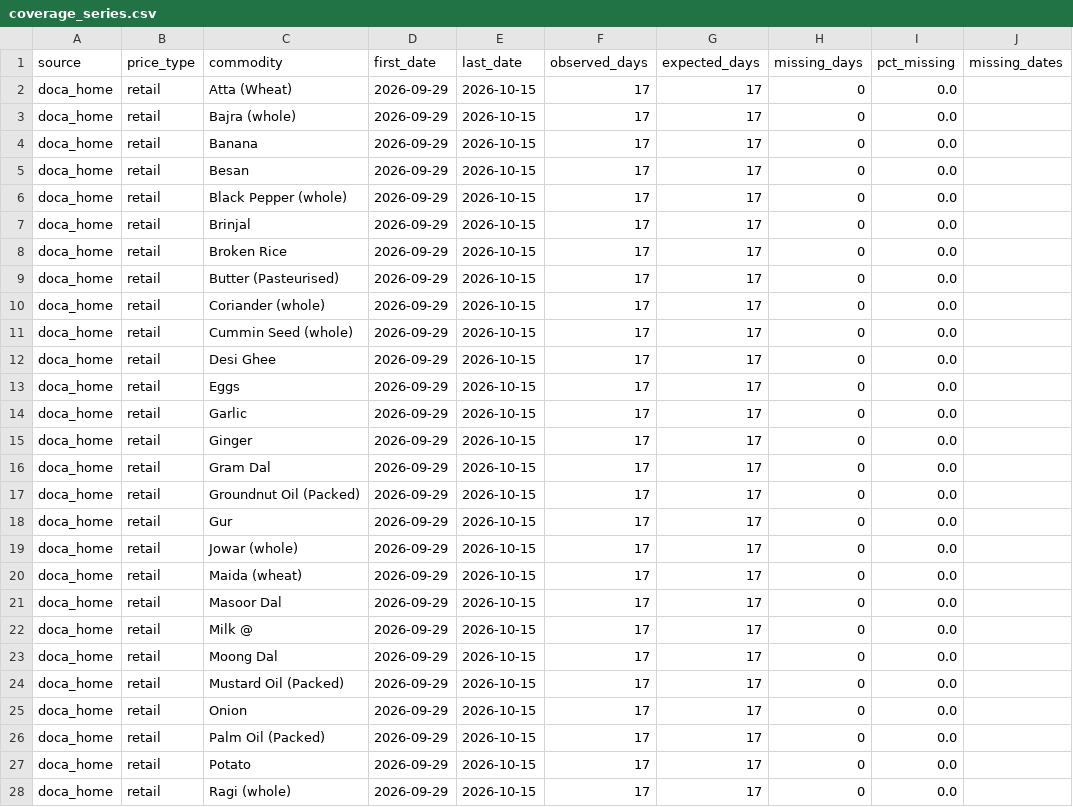
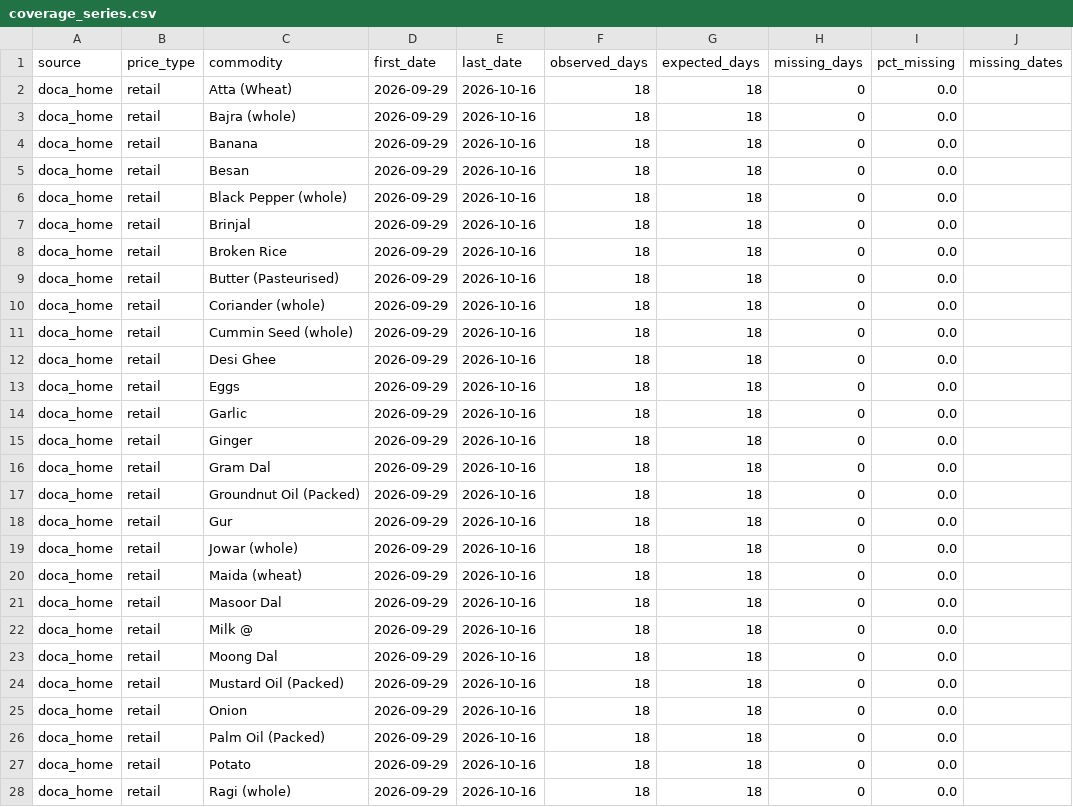
Before and after one commit to shreyasinha1502/thali-flation-index, a CSV file: data/processed/reports/coverage_series.csv, drawn as a sheet; only a part is shown; the diff covers the shown part only.

```diff
--- a/data/processed/reports/coverage_series.csv
+++ b/data/processed/reports/coverage_series.csv
@@ -1,28 +1,28 @@
 source,price_type,commodity,first_date,last_date,observed_days,expected_days,missing_days,pct_missing,missing_dates
-doca_home,retail,Atta (Wheat),2026-09-29,2026-10-15,17,17,0,0.0,
-doca_home,retail,Bajra (whole),2026-09-29,2026-10-15,17,17,0,0.0,
-doca_home,retail,Banana,2026-09-29,2026-10-15,17,17,0,0.0,
-doca_home,retail,Besan,2026-09-29,2026-10-15,17,17,0,0.0,
-doca_home,retail,Black Pepper (whole),2026-09-29,2026-10-15,17,17,0,0.0,
-doca_home,retail,Brinjal,2026-09-29,2026-10-15,17,17,0,0.0,
-doca_home,retail,Broken Rice,2026-09-29,2026-10-15,17,17,0,0.0,
-doca_home,retail,Butter (Pasteurised),2026-09-29,2026-10-15,17,17,0,0.0,
-doca_home,retail,Coriander (whole),2026-09-29,2026-10-15,17,17,0,0.0,
-doca_home,retail,Cummin Seed (whole),2026-09-29,2026-10-15,17,17,0,0.0,
-doca_home,retail,Desi Ghee,2026-09-29,2026-10-15,17,17,0,0.0,
-doca_home,retail,Eggs,2026-09-29,2026-10-15,17,17,0,0.0,
-doca_home,retail,Garlic,2026-09-29,2026-10-15,17,17,0,0.0,
-doca_home,retail,Ginger,2026-09-29,2026-10-15,17,17,0,0.0,
-doca_home,retail,Gram Dal,2026-09-29,2026-10-15,17,17,0,0.0,
-doca_home,retail,Groundnut Oil (Packed),2026-09-29,2026-10-15,17,17,0,0.0,
-doca_home,retail,Gur,2026-09-29,2026-10-15,17,17,0,0.0,
-doca_home,retail,Jowar (whole),2026-09-29,2026-10-15,17,17,0,0.0,
-doca_home,retail,Maida (wheat),2026-09-29,2026-10-15,17,17,0,0.0,
-doca_home,retail,Masoor Dal,2026-09-29,2026-10-15,17,17,0,0.0,
-doca_home,retail,Milk @,2026-09-29,2026-10-15,17,17,0,0.0,
-doca_home,retail,Moong Dal,2026-09-29,2026-10-15,17,17,0,0.0,
-doca_home,retail,Mustard Oil (Packed),2026-09-29,2026-10-15,17,17,0,0.0,
-doca_home,retail,Onion,2026-09-29,2026-10-15,17,17,0,0.0,
-doca_home,retail,Palm Oil (Packed),2026-09-29,2026-10-15,17,17,0,0.0,
-doca_home,retail,Potato,2026-09-29,2026-10-15,17,17,0,0.0,
-doca_home,retail,Ragi (whole),2026-09-29,2026-10-15,17,17,0,0.0,
+doca_home,retail,Atta (Wheat),2026-09-29,2026-10-16,18,18,0,0.0,
+doca_home,retail,Bajra (whole),2026-09-29,2026-10-16,18,18,0,0.0,
+doca_home,retail,Banana,2026-09-29,2026-10-16,18,18,0,0.0,
+doca_home,retail,Besan,2026-09-29,2026-10-16,18,18,0,0.0,
+doca_home,retail,Black Pepper (whole),2026-09-29,2026-10-16,18,18,0,0.0,
+doca_home,retail,Brinjal,2026-09-29,2026-10-16,18,18,0,0.0,
+doca_home,retail,Broken Rice,2026-09-29,2026-10-16,18,18,0,0.0,
+doca_home,retail,Butter (Pasteurised),2026-09-29,2026-10-16,18,18,0,0.0,
+doca_home,retail,Coriander (whole),2026-09-29,2026-10-16,18,18,0,0.0,
+doca_home,retail,Cummin Seed (whole),2026-09-29,2026-10-16,18,18,0,0.0,
+doca_home,retail,Desi Ghee,2026-09-29,2026-10-16,18,18,0,0.0,
+doca_home,retail,Eggs,2026-09-29,2026-10-16,18,18,0,0.0,
+doca_home,retail,Garlic,2026-09-29,2026-10-16,18,18,0,0.0,
+doca_home,retail,Ginger,2026-09-29,2026-10-16,18,18,0,0.0,
+doca_home,retail,Gram Dal,2026-09-29,2026-10-16,18,18,0,0.0,
+doca_home,retail,Groundnut Oil (Packed),2026-09-29,2026-10-16,18,18,0,0.0,
+doca_home,retail,Gur,2026-09-29,2026-10-16,18,18,0,0.0,
+doca_home,retail,Jowar (whole),2026-09-29,2026-10-16,18,18,0,0.0,
+doca_home,retail,Maida (wheat),2026-09-29,2026-10-16,18,18,0,0.0,
+doca_home,retail,Masoor Dal,2026-09-29,2026-10-16,18,18,0,0.0,
+doca_home,retail,Milk @,2026-09-29,2026-10-16,18,18,0,0.0,
+doca_home,retail,Moong Dal,2026-09-29,2026-10-16,18,18,0,0.0,
+doca_home,retail,Mustard Oil (Packed),2026-09-29,2026-10-16,18,18,0,0.0,
+doca_home,retail,Onion,2026-09-29,2026-10-16,18,18,0,0.0,
+doca_home,retail,Palm Oil (Packed),2026-09-29,2026-10-16,18,18,0,0.0,
+doca_home,retail,Potato,2026-09-29,2026-10-16,18,18,0,0.0,
+doca_home,retail,Ragi (whole),2026-09-29,2026-10-16,18,18,0,0.0,
```
Also changed, not shown: 111 edited cells elsewhere in this file, data/processed/index/components.csv, data/processed/index/dq_panel.csv, 5 other files.
